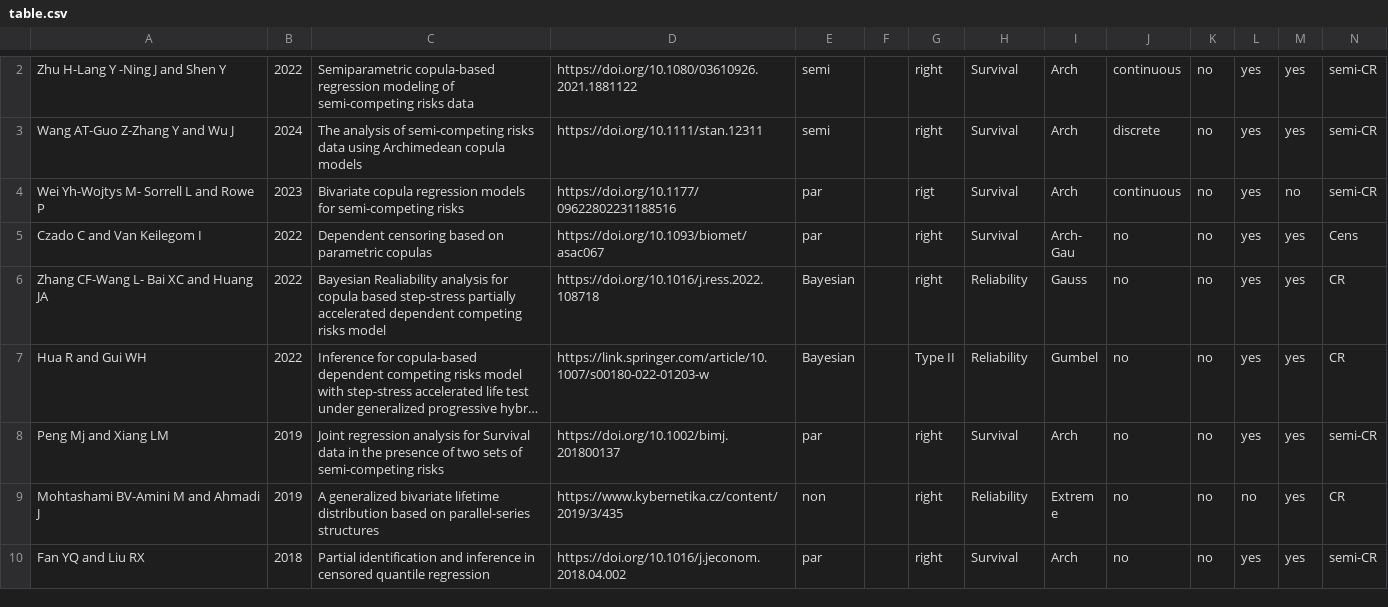
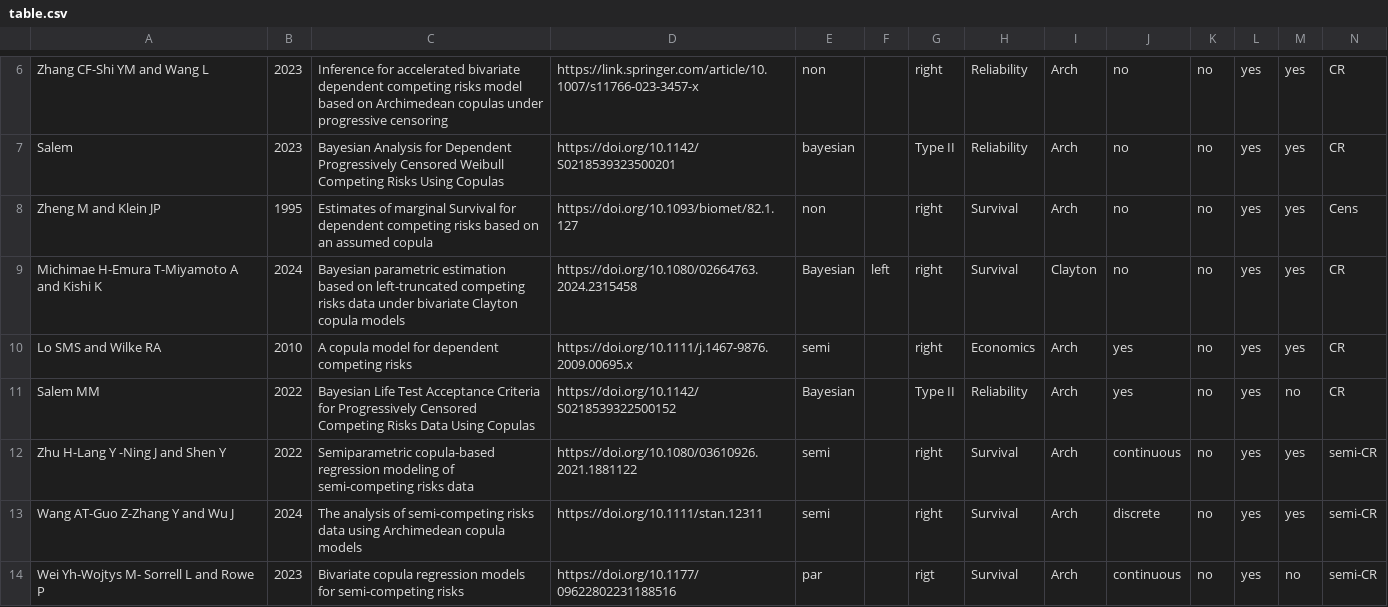
Before and after one commit to jmajakwara/Copula-CR, a CSV file: table.csv, drawn as a sheet; only a part is shown, gaps mark what is left out; the shorter side is filled out with more unchanged rows; long unchanged cells end in …; the diff covers the shown part only; the diff names each change by its address in the sheet, - before the commit and + after, or states it on an @@ line.

Commit message:
Reverted to earlier table

```diff
--- a/table.csv
+++ b/table.csv
+row 6: Zhang CF-Shi YM and Wang L | 2023 | Inference for accelerated bivariate dependent competing risks model based on Archimedean copulas under progressive censoring | https://link.springer.com/article/10.1007/s11766-023-3457-x | non |  | right | Reliability | Arch | no | no | yes | yes | CR
+row 7: Salem | 2023 | Bayesian Analysis for Dependent Progressively Censored Weibull Competing Risks Using Copulas | https://doi.org/10.1142/S0218539323500201 | bayesian |  | Type II | Reliability | Arch | no | no | yes | yes | CR
+row 8: Zheng M and Klein JP | 1995 | Estimates of marginal Survival for dependent competing risks based on an assumed copula | https://doi.org/10.1093/biomet/82.1.127 | non |  | right | Survival | Arch | no | no | yes | yes | Cens
+row 9: Michimae H-Emura T-Miyamoto A and Kishi K | 2024 | Bayesian parametric estimation based on left-truncated competing risks data under bivariate Clayton copula models | https://doi.org/10.1080/02664763.2024.2315458 | Bayesian | left | right | Survival | Clayton | no | no | yes | yes | CR
+row 10: Lo SMS and Wilke RA | 2010 | A copula model for dependent competing risks | https://doi.org/10.1111/j.1467-9876.2009.00695.x | semi |  | right | Economics | Arch | yes | no | yes | yes | CR
+row 11: Salem MM | 2022 | Bayesian Life Test Acceptance Criteria for Progressively Censored Competing Risks Data Using Copulas | https://doi.org/10.1142/S0218539322500152 | Bayesian |  | Type II | Reliability | Arch | yes | no | yes | no | CR
```
Also changed, not shown: 5 added rows and 1 removed row elsewhere in this file.
